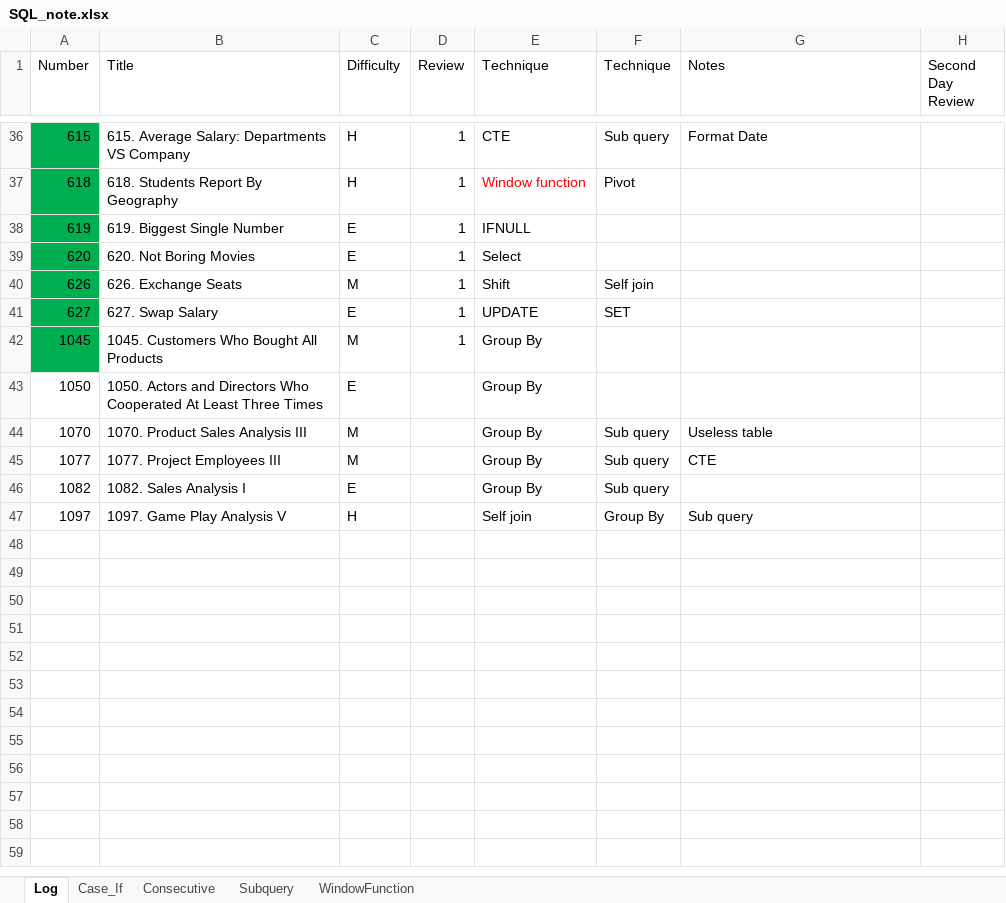
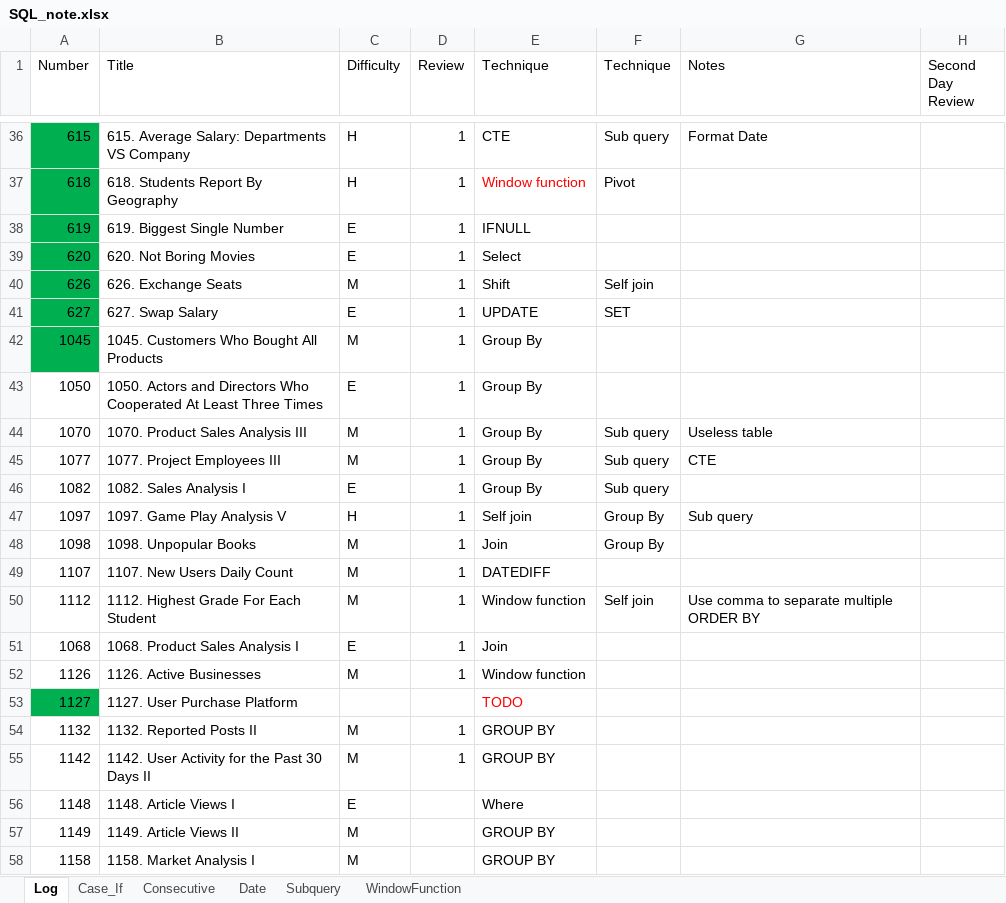
Before and after one commit to yue-w/LeetCode, an Excel workbook: SQL_note.xlsx, sheet Log, drawn as a sheet; only a part is shown, gaps mark what is left out; values as stored, in another font and other column widths than the file's, no borders; the diff names each change by its address in the sheet, - before the commit and + after, or states it on an @@ line.

Commit message:
daily practise

```diff
--- a/SQL_note.xlsx (sheet Log)
+++ b/SQL_note.xlsx (sheet Log)
+sheet tab: Date
-D43:D47 (Review): (empty)
+D43:D47 (Review): 1
+row 48: 1098 | 1098. Unpopular Books | M | 1 | Join | Group By
+row 49: 1107 | 1107. New Users Daily Count | M | 1 | DATEDIFF
+row 50: 1112 | 1112. Highest Grade For Each Student | M | 1 | Window function | Self join | Use comma to separate multiple ORDER BY
+row 51: 1068 | 1068. Product Sales Analysis I | E | 1 | Join
+row 52: 1126 | 1126. Active Businesses | M | 1 | Window function
+row 53: 1127 | 1127. User Purchase Platform |  |  | TODO
+row 54: 1132 | 1132. Reported Posts II | M | 1 | GROUP BY
+row 55: 1142 | 1142. User Activity for the Past 30 Days II | M | 1 | GROUP BY
+row 56: 1148 | 1148. Article Views I | E |  | Where
+row 57: 1149 | 1149. Article Views II | M |  | GROUP BY
+row 58: 1158 | 1158. Market Analysis I | M |  | GROUP BY
```
Also changed, not shown: sheet WindowFunction, Leetcode_note.xlsx, 23 other files.
